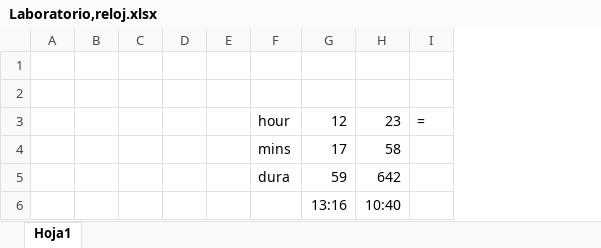
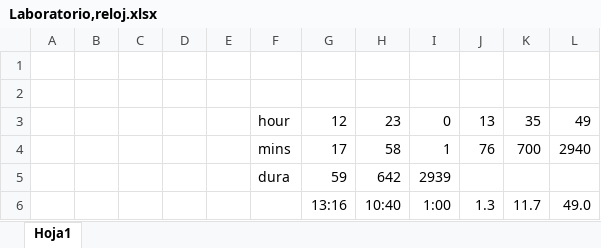
Before and after one commit to William-CCS96/Python-Institute-PCEP-PCAP, an Excel workbook: FP1-M2/Laboratorio,reloj.xlsx, sheet Hoja1, drawn as a sheet; values as stored, in another font and other column widths than the file's, no borders; removed rows and columns are numbered as before the commit, all else as after; the diff names each change by its address in the sheet, - before the commit and + after, or states it on an @@ line.

Commit message:
Se termino el laboratorio del reloj

```diff
--- a/FP1-M2/Laboratorio,reloj.xlsx (sheet Hoja1)
+++ b/FP1-M2/Laboratorio,reloj.xlsx (sheet Hoja1)
-column I, row 3: =
+column I, rows 3-6: 0 | 1 | 2939 | 1:00
+column J, rows 3-6: 13 | 76 |  | 1.3
+column K, rows 3-6: 35 | 700 |  | 11.7
+column L, rows 3-6: 49 | 2940 |  | 49.0
```
Also changed, not shown: 3 other files.
